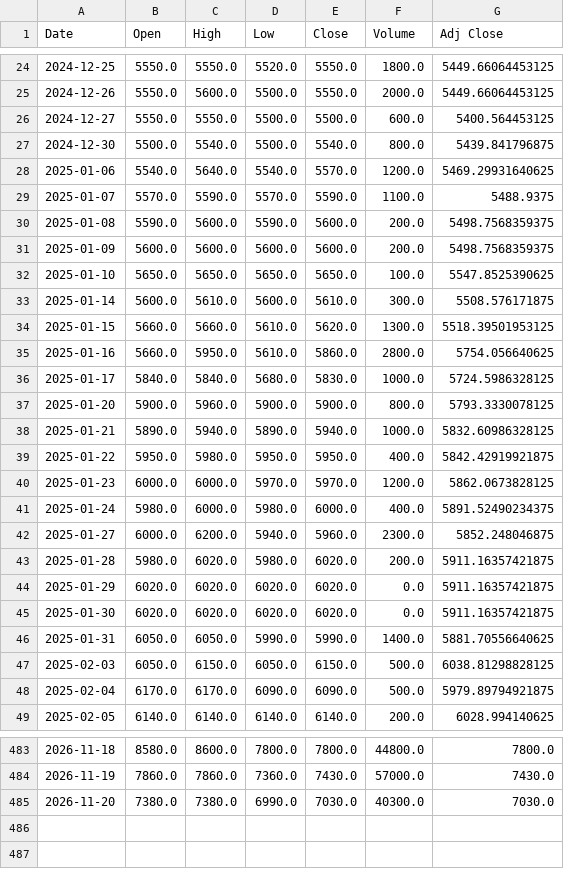
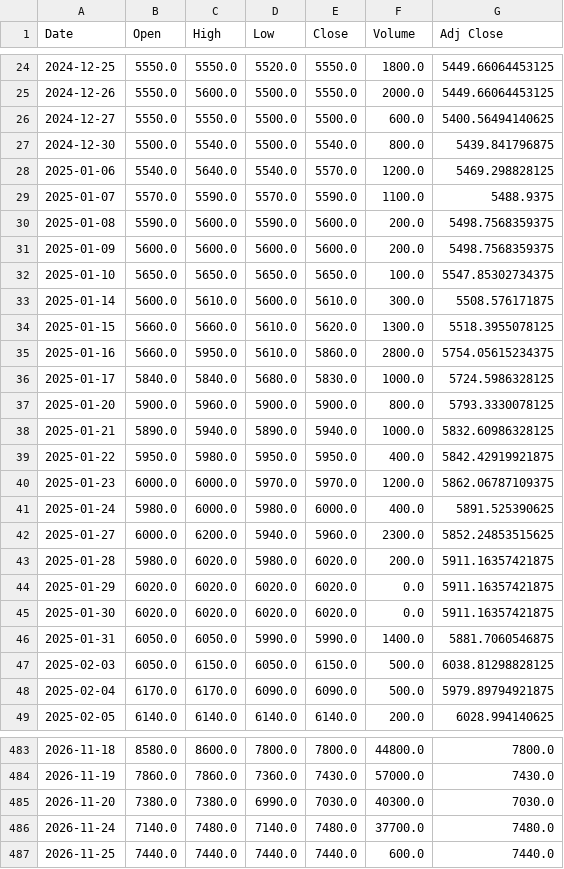
Before and after one commit to 26yamer/jp-swing-data, a CSV file: data/strategy_px/9867.T.csv, drawn as a sheet; only a part is shown, gaps mark what is left out; the diff covers the shown part only.

```diff
--- a/data/strategy_px/9867.T.csv
+++ b/data/strategy_px/9867.T.csv
@@ -25,5 +25,5 @@ Date,Open,High,Low,Close,Volume,Adj Close
 2024-12-26,5550.0,5600.0,5500.0,5550.0,2000.0,5449.66064453125
-2024-12-27,5550.0,5550.0,5500.0,5500.0,600.0,5400.564453125
+2024-12-27,5550.0,5550.0,5500.0,5500.0,600.0,5400.56494140625
 2024-12-30,5500.0,5540.0,5500.0,5540.0,800.0,5439.841796875
-2025-01-06,5540.0,5640.0,5540.0,5570.0,1200.0,5469.29931640625
+2025-01-06,5540.0,5640.0,5540.0,5570.0,1200.0,5469.298828125
 2025-01-07,5570.0,5590.0,5570.0,5590.0,1100.0,5488.9375
@@ -31,6 +31,6 @@ Date,Open,High,Low,Close,Volume,Adj Close
 2025-01-09,5600.0,5600.0,5600.0,5600.0,200.0,5498.7568359375
-2025-01-10,5650.0,5650.0,5650.0,5650.0,100.0,5547.8525390625
+2025-01-10,5650.0,5650.0,5650.0,5650.0,100.0,5547.85302734375
 2025-01-14,5600.0,5610.0,5600.0,5610.0,300.0,5508.576171875
-2025-01-15,5660.0,5660.0,5610.0,5620.0,1300.0,5518.39501953125
-2025-01-16,5660.0,5950.0,5610.0,5860.0,2800.0,5754.056640625
+2025-01-15,5660.0,5660.0,5610.0,5620.0,1300.0,5518.3955078125
+2025-01-16,5660.0,5950.0,5610.0,5860.0,2800.0,5754.05615234375
 2025-01-17,5840.0,5840.0,5680.0,5830.0,1000.0,5724.5986328125
@@ -39,5 +39,5 @@ Date,Open,High,Low,Close,Volume,Adj Close
 2025-01-22,5950.0,5980.0,5950.0,5950.0,400.0,5842.42919921875
-2025-01-23,6000.0,6000.0,5970.0,5970.0,1200.0,5862.0673828125
-2025-01-24,5980.0,6000.0,5980.0,6000.0,400.0,5891.52490234375
-2025-01-27,6000.0,6200.0,5940.0,5960.0,2300.0,5852.248046875
+2025-01-23,6000.0,6000.0,5970.0,5970.0,1200.0,5862.06787109375
+2025-01-24,5980.0,6000.0,5980.0,6000.0,400.0,5891.525390625
+2025-01-27,6000.0,6200.0,5940.0,5960.0,2300.0,5852.24853515625
 2025-01-28,5980.0,6020.0,5980.0,6020.0,200.0,5911.16357421875
@@ -45,3 +45,3 @@ Date,Open,High,Low,Close,Volume,Adj Close
 2025-01-30,6020.0,6020.0,6020.0,6020.0,0.0,5911.16357421875
-2025-01-31,6050.0,6050.0,5990.0,5990.0,1400.0,5881.70556640625
+2025-01-31,6050.0,6050.0,5990.0,5990.0,1400.0,5881.7060546875
 2025-02-03,6050.0,6150.0,6050.0,6150.0,500.0,6038.81298828125
@@ -485 +485,3 @@ Date,Open,High,Low,Close,Volume,Adj Close
 2026-11-20,7380.0,7380.0,6990.0,7030.0,40300.0,7030.0
+2026-11-24,7140.0,7480.0,7140.0,7480.0,37700.0,7480.0
+2026-11-25,7440.0,7440.0,7440.0,7440.0,600.0,7440.0
```
Also changed, not shown: 11 edited cells elsewhere in this file, data/strategy_px/2563.T.csv, data/strategy_px/3320.T.csv, 55 other files.
